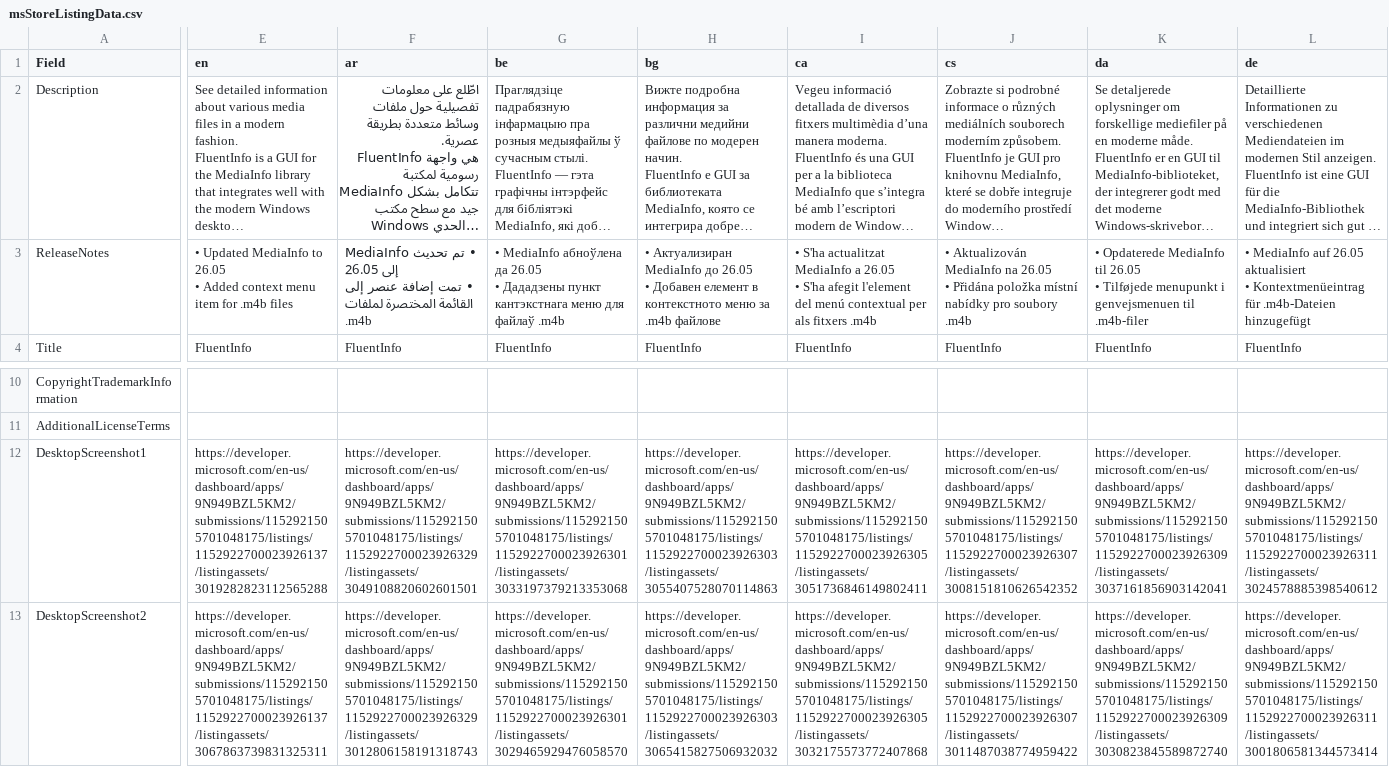
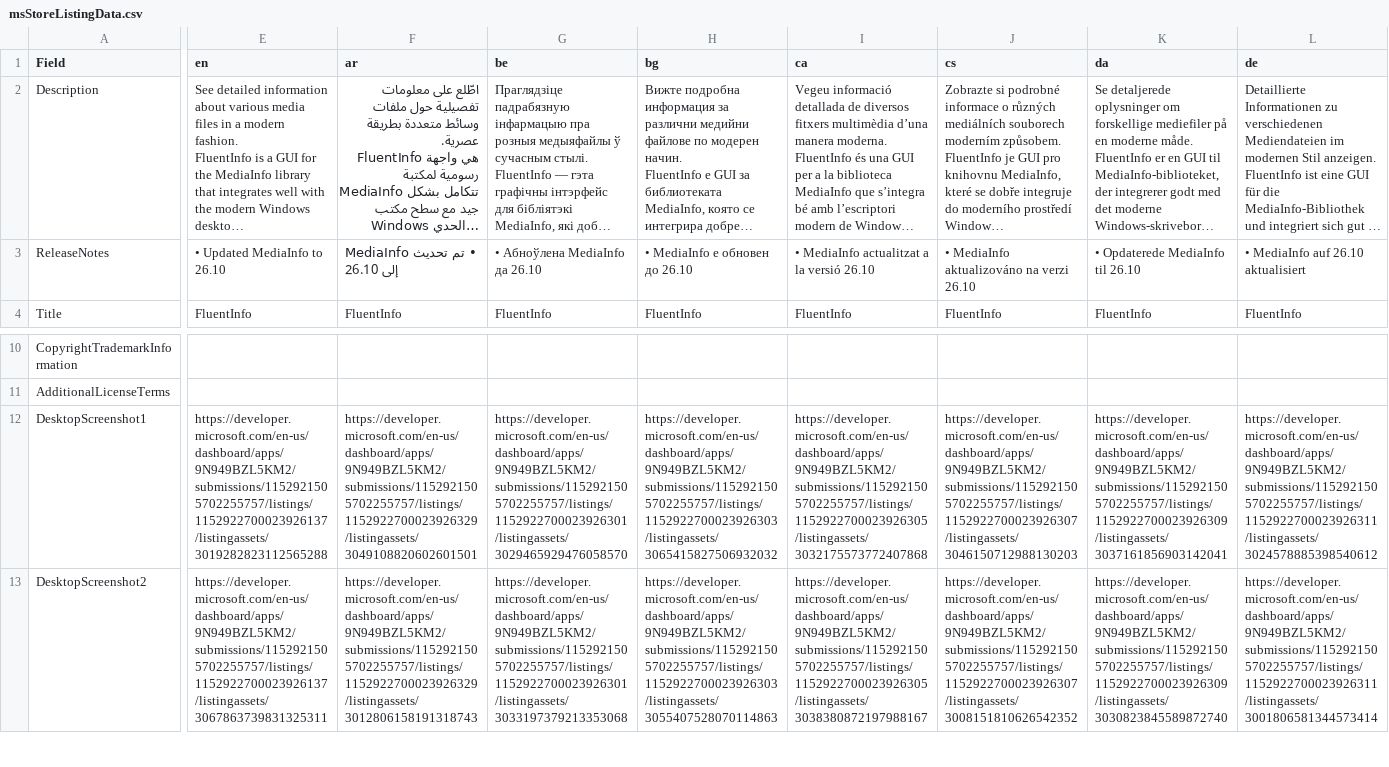
Before and after one commit to ubuntuegor/FluentInfo, a CSV file: msStoreListingData.csv, drawn as a sheet; only a part is shown, gaps mark what is left out; long unchanged cells end in …; ↵ is a line break in a cell; the diff covers the shown part only; the diff names each change by its address in the sheet, - before the commit and + after, or states it on an @@ line.

Commit message:
ms store data for 1.26.10.0

```diff
--- a/msStoreListingData.csv
+++ b/msStoreListingData.csv
-E3 (en): …MediaInfo to 26.05 ↵ • Added context menu item for .m4b files
+E3 (en): …MediaInfo to 26.10
-F3 (ar): …MediaInfo إلى 26.05 ↵ • تمت إضافة عنصر إلى القائمة المختصرة لملفات .m4b
+F3 (ar): …MediaInfo إلى 26.10
-G3 (be): • MediaInfo абноўлена да 26.05 ↵ • Дададзены пункт кантэкстнага меню для файлаў .m4b
+G3 (be): • Абноўлена MediaInfo да 26.10
-H3 (bg): • Актуализиран MediaInfo до 26.05 ↵ • Добавен елемент в контекстното меню за .m4b файлове
+H3 (bg): • MediaInfo е обновен до 26.10
-I3 (ca): • S'ha actualitzat MediaInfo a 26.05 ↵ • S'ha afegit l'element del menú contextual per als fitxers .m4b
+I3 (ca): • MediaInfo actualitzat a la versió 26.10
-J3 (cs): • Aktualizován MediaInfo na 26.05 ↵ • Přidána položka místní nabídky pro soubory .m4b
+J3 (cs): • MediaInfo aktualizováno na verzi 26.10
-K3 (da): …MediaInfo til 26.05 ↵ • Tilføjede menupunkt i genvejsmenuen til .m4b-filer
+K3 (da): …MediaInfo til 26.10
-L3 (de): …MediaInfo auf 26.05 aktualisiert ↵ • Kontextmenüeintrag für .m4b-Dateien hinzugefügt
+L3 (de): …MediaInfo auf 26.10 aktualisiert
-E12 (en): https://developer.microsoft.com/en-us/dashboard/apps/9N949BZL5KM2/submissions/1152921505701048175/listings/1152922700023926137/listingassets/3019282823112565288
+E12 (en): https://developer.microsoft.com/en-us/dashboard/apps/9N949BZL5KM2/submissions/1152921505702255757/listings/1152922700023926137/listingassets/3019282823112565288
-F12 (ar): https://developer.microsoft.com/en-us/dashboard/apps/9N949BZL5KM2/submissions/1152921505701048175/listings/1152922700023926329/listingassets/3049108820602601501
+F12 (ar): https://developer.microsoft.com/en-us/dashboard/apps/9N949BZL5KM2/submissions/1152921505702255757/listings/1152922700023926329/listingassets/3049108820602601501
-G12 (be): https://developer.microsoft.com/en-us/dashboard/apps/9N949BZL5KM2/submissions/1152921505701048175/listings/1152922700023926301/listingassets/3033197379213353068
+G12 (be): https://developer.microsoft.com/en-us/dashboard/apps/9N949BZL5KM2/submissions/1152921505702255757/listings/1152922700023926301/listingassets/3029465929476058570
-H12 (bg): https://developer.microsoft.com/en-us/dashboard/apps/9N949BZL5KM2/submissions/1152921505701048175/listings/1152922700023926303/listingassets/3055407528070114863
+H12 (bg): https://developer.microsoft.com/en-us/dashboard/apps/9N949BZL5KM2/submissions/1152921505702255757/listings/1152922700023926303/listingassets/3065415827506932032
-I12 (ca): https://developer.microsoft.com/en-us/dashboard/apps/9N949BZL5KM2/submissions/1152921505701048175/listings/1152922700023926305/listingassets/3051736846149802411
+I12 (ca): https://developer.microsoft.com/en-us/dashboard/apps/9N949BZL5KM2/submissions/1152921505702255757/listings/1152922700023926305/listingassets/3032175573772407868
-J12 (cs): https://developer.microsoft.com/en-us/dashboard/apps/9N949BZL5KM2/submissions/1152921505701048175/listings/1152922700023926307/listingassets/3008151810626542352
+J12 (cs): https://developer.microsoft.com/en-us/dashboard/apps/9N949BZL5KM2/submissions/1152921505702255757/listings/1152922700023926307/listingassets/3046150712988130203
-K12 (da): https://developer.microsoft.com/en-us/dashboard/apps/9N949BZL5KM2/submissions/1152921505701048175/listings/1152922700023926309/listingassets/3037161856903142041
+K12 (da): https://developer.microsoft.com/en-us/dashboard/apps/9N949BZL5KM2/submissions/1152921505702255757/listings/1152922700023926309/listingassets/3037161856903142041
-L12 (de): https://developer.microsoft.com/en-us/dashboard/apps/9N949BZL5KM2/submissions/1152921505701048175/listings/1152922700023926311/listingassets/3024578885398540612
+L12 (de): https://developer.microsoft.com/en-us/dashboard/apps/9N949BZL5KM2/submissions/1152921505702255757/listings/1152922700023926311/listingassets/3024578885398540612
-E13 (en): https://developer.microsoft.com/en-us/dashboard/apps/9N949BZL5KM2/submissions/1152921505701048175/listings/1152922700023926137/listingassets/3067863739831325311
+E13 (en): https://developer.microsoft.com/en-us/dashboard/apps/9N949BZL5KM2/submissions/1152921505702255757/listings/1152922700023926137/listingassets/3067863739831325311
-F13 (ar): https://developer.microsoft.com/en-us/dashboard/apps/9N949BZL5KM2/submissions/1152921505701048175/listings/1152922700023926329/listingassets/3012806158191318743
+F13 (ar): https://developer.microsoft.com/en-us/dashboard/apps/9N949BZL5KM2/submissions/1152921505702255757/listings/1152922700023926329/listingassets/3012806158191318743
-G13 (be): https://developer.microsoft.com/en-us/dashboard/apps/9N949BZL5KM2/submissions/1152921505701048175/listings/1152922700023926301/listingassets/3029465929476058570
+G13 (be): https://developer.microsoft.com/en-us/dashboard/apps/9N949BZL5KM2/submissions/1152921505702255757/listings/1152922700023926301/listingassets/3033197379213353068
-H13 (bg): https://developer.microsoft.com/en-us/dashboard/apps/9N949BZL5KM2/submissions/1152921505701048175/listings/1152922700023926303/listingassets/3065415827506932032
+H13 (bg): https://developer.microsoft.com/en-us/dashboard/apps/9N949BZL5KM2/submissions/1152921505702255757/listings/1152922700023926303/listingassets/3055407528070114863
-I13 (ca): https://developer.microsoft.com/en-us/dashboard/apps/9N949BZL5KM2/submissions/1152921505701048175/listings/1152922700023926305/listingassets/3032175573772407868
+I13 (ca): https://developer.microsoft.com/en-us/dashboard/apps/9N949BZL5KM2/submissions/1152921505702255757/listings/1152922700023926305/listingassets/3038380872197988167
-J13 (cs): https://developer.microsoft.com/en-us/dashboard/apps/9N949BZL5KM2/submissions/1152921505701048175/listings/1152922700023926307/listingassets/3011487038774959422
+J13 (cs): https://developer.microsoft.com/en-us/dashboard/apps/9N949BZL5KM2/submissions/1152921505702255757/listings/1152922700023926307/listingassets/3008151810626542352
-K13 (da): https://developer.microsoft.com/en-us/dashboard/apps/9N949BZL5KM2/submissions/1152921505701048175/listings/1152922700023926309/listingassets/3030823845589872740
+K13 (da): https://developer.microsoft.com/en-us/dashboard/apps/9N949BZL5KM2/submissions/1152921505702255757/listings/1152922700023926309/listingassets/3030823845589872740
-L13 (de): https://developer.microsoft.com/en-us/dashboard/apps/9N949BZL5KM2/submissions/1152921505701048175/listings/1152922700023926311/listingassets/3001806581344573414
+L13 (de): https://developer.microsoft.com/en-us/dashboard/apps/9N949BZL5KM2/submissions/1152921505702255757/listings/1152922700023926311/listingassets/3001806581344573414
```
Also changed, not shown: 166 edited cells elsewhere in this file.
